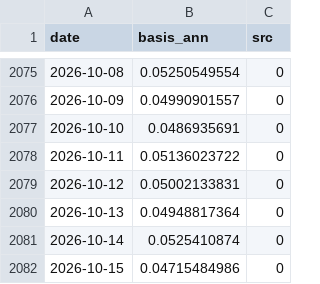
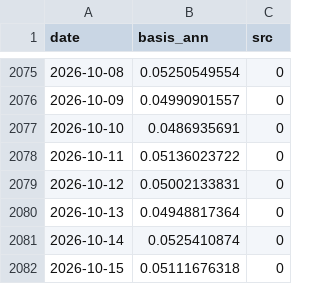
Before and after one commit to North7/tidemark, a CSV file: data/raw/basis.csv, drawn as a sheet; only a part is shown, gaps mark what is left out.

```diff
--- a/data/raw/basis.csv
+++ b/data/raw/basis.csv
@@ -2081,2 +2081,2 @@ date,basis_ann,src
 2026-10-14,0.0525410874,0
-2026-10-15,0.04715484986,0
+2026-10-15,0.05111676318,0
```
Also changed, not shown: data/indicators.csv, data/raw/coinbase_premium.csv, 14 other files.
